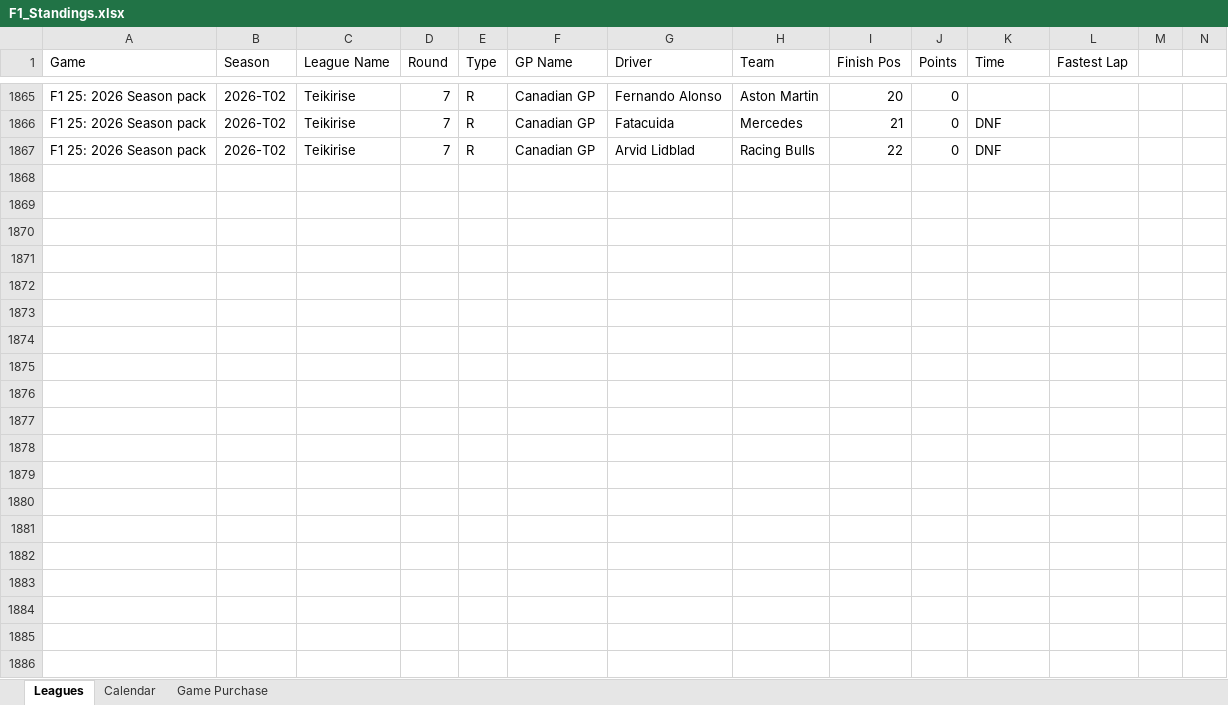
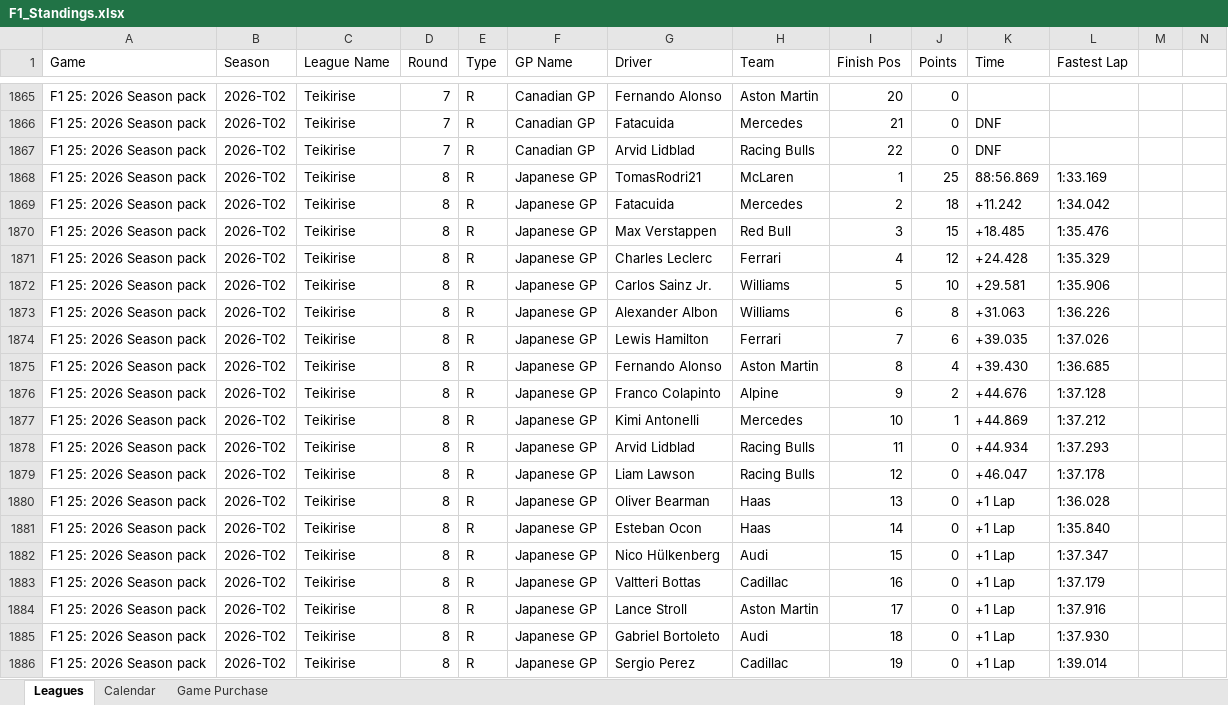
Before and after one commit to rcr1995/f1-game-dashboard, an Excel workbook: F1_Standings.xlsx, sheet Leagues, drawn as a sheet; only a part is shown, gaps mark what is left out; values as stored, in another font and other column widths than the file's, no borders; rows hold the shown columns only; the diff covers the shown part only; the diff names each change by its address in the sheet, - before the commit and + after, or states it on an @@ line.

```diff
--- a/F1_Standings.xlsx (sheet Leagues)
+++ b/F1_Standings.xlsx (sheet Leagues)
+row 1868: F1 25: 2026 Season pack | 2026-T02 | Teikirise | 8 | R | Japanese GP | TomasRodri21 | McLaren | 1 | 25 | 88:56.869 | 1:33.169
+row 1869: F1 25: 2026 Season pack | 2026-T02 | Teikirise | 8 | R | Japanese GP | Fatacuida | Mercedes | 2 | 18 | +11.242 | 1:34.042
+row 1870: F1 25: 2026 Season pack | 2026-T02 | Teikirise | 8 | R | Japanese GP | Max Verstappen | Red Bull | 3 | 15 | +18.485 | 1:35.476
+row 1871: F1 25: 2026 Season pack | 2026-T02 | Teikirise | 8 | R | Japanese GP | Charles Leclerc | Ferrari | 4 | 12 | +24.428 | 1:35.329
+row 1872: F1 25: 2026 Season pack | 2026-T02 | Teikirise | 8 | R | Japanese GP | Carlos Sainz Jr. | Williams | 5 | 10 | +29.581 | 1:35.906
+row 1873: F1 25: 2026 Season pack | 2026-T02 | Teikirise | 8 | R | Japanese GP | Alexander Albon | Williams | 6 | 8 | +31.063 | 1:36.226
+row 1874: F1 25: 2026 Season pack | 2026-T02 | Teikirise | 8 | R | Japanese GP | Lewis Hamilton | Ferrari | 7 | 6 | +39.035 | 1:37.026
+row 1875: F1 25: 2026 Season pack | 2026-T02 | Teikirise | 8 | R | Japanese GP | Fernando Alonso | Aston Martin | 8 | 4 | +39.430 | 1:36.685
+row 1876: F1 25: 2026 Season pack | 2026-T02 | Teikirise | 8 | R | Japanese GP | Franco Colapinto | Alpine | 9 | 2 | +44.676 | 1:37.128
+row 1877: F1 25: 2026 Season pack | 2026-T02 | Teikirise | 8 | R | Japanese GP | Kimi Antonelli | Mercedes | 10 | 1 | +44.869 | 1:37.212
+row 1878: F1 25: 2026 Season pack | 2026-T02 | Teikirise | 8 | R | Japanese GP | Arvid Lidblad | Racing Bulls | 11 | 0 | +44.934 | 1:37.293
+row 1879: F1 25: 2026 Season pack | 2026-T02 | Teikirise | 8 | R | Japanese GP | Liam Lawson | Racing Bulls | 12 | 0 | +46.047 | 1:37.178
+row 1880: F1 25: 2026 Season pack | 2026-T02 | Teikirise | 8 | R | Japanese GP | Oliver Bearman | Haas | 13 | 0 | +1 Lap | 1:36.028
+row 1881: F1 25: 2026 Season pack | 2026-T02 | Teikirise | 8 | R | Japanese GP | Esteban Ocon | Haas | 14 | 0 | +1 Lap | 1:35.840
+row 1882: F1 25: 2026 Season pack | 2026-T02 | Teikirise | 8 | R | Japanese GP | Nico Hülkenberg | Audi | 15 | 0 | +1 Lap | 1:37.347
+row 1883: F1 25: 2026 Season pack | 2026-T02 | Teikirise | 8 | R | Japanese GP | Valtteri Bottas | Cadillac | 16 | 0 | +1 Lap | 1:37.179
+row 1884: F1 25: 2026 Season pack | 2026-T02 | Teikirise | 8 | R | Japanese GP | Lance Stroll | Aston Martin | 17 | 0 | +1 Lap | 1:37.916
+row 1885: F1 25: 2026 Season pack | 2026-T02 | Teikirise | 8 | R | Japanese GP | Gabriel Bortoleto | Audi | 18 | 0 | +1 Lap | 1:37.930
+row 1886: F1 25: 2026 Season pack | 2026-T02 | Teikirise | 8 | R | Japanese GP | Sergio Perez | Cadillac | 19 | 0 | +1 Lap | 1:39.014
```
Also changed, not shown: 3 added rows elsewhere in this sheet, sheet Calendar.
